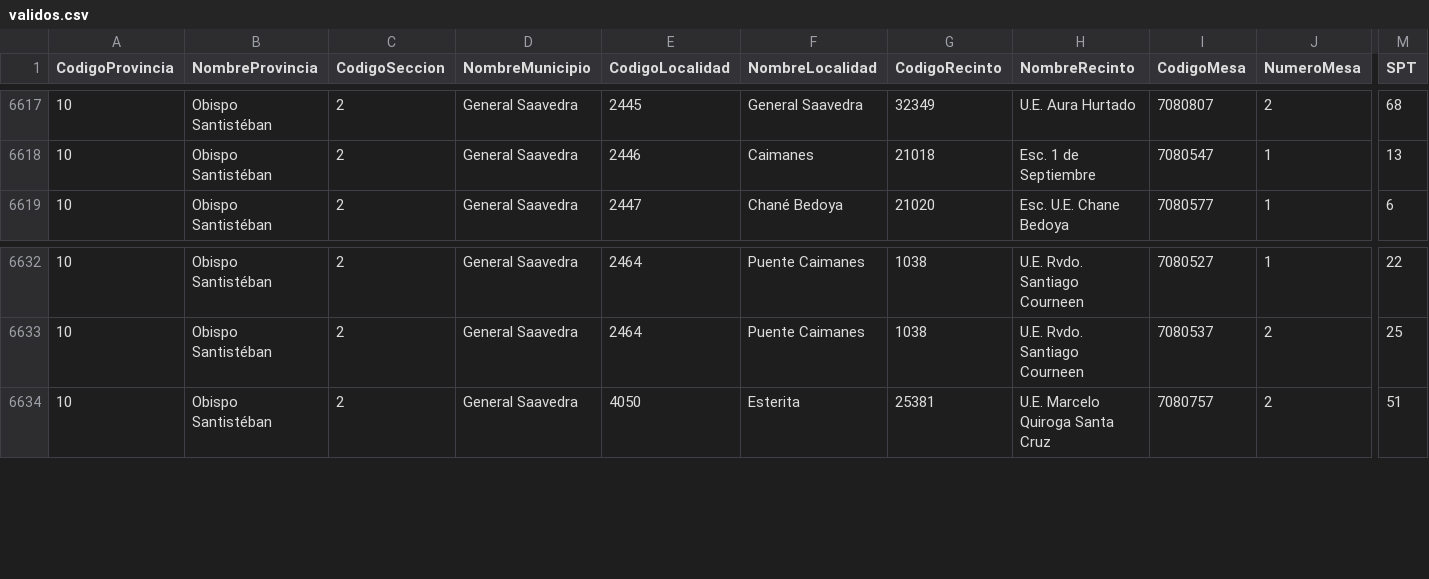
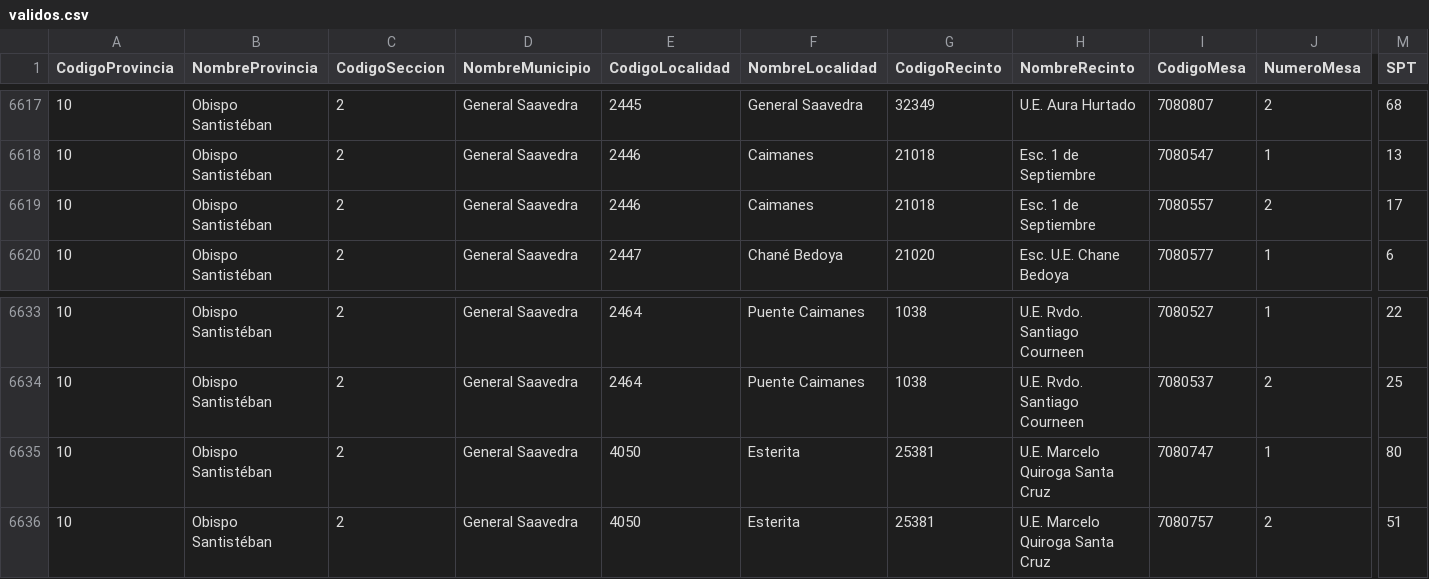
Before and after one commit to mauforonda/subnacionales2026, a CSV file: resultados/primera_vuelta/santa-cruz/concejales/validos.csv, drawn as a sheet; only a part is shown, gaps mark what is left out; rows hold the shown columns only; the diff names each change by its address in the sheet, - before the commit and + after, or states it on an @@ line.

```diff
--- a/resultados/primera_vuelta/santa-cruz/concejales/validos.csv
+++ b/resultados/primera_vuelta/santa-cruz/concejales/validos.csv
+row 6619: 10 | Obispo Santistéban | 2 | General Saavedra | 2446 | Caimanes | 21018 | Esc. 1 de Septiembre | 7080557 | 2 | 17
+row 6635: 10 | Obispo Santistéban | 2 | General Saavedra | 4050 | Esterita | 25381 | U.E. Marcelo Quiroga Santa Cruz | 7080747 | 1 | 80
```
Also changed, not shown: resultados/primera_vuelta/santa-cruz/alcaldesaalcalde/participacion.csv, resultados/primera_vuelta/santa-cruz/alcaldesaalcalde/validos.csv, 24 other files.
